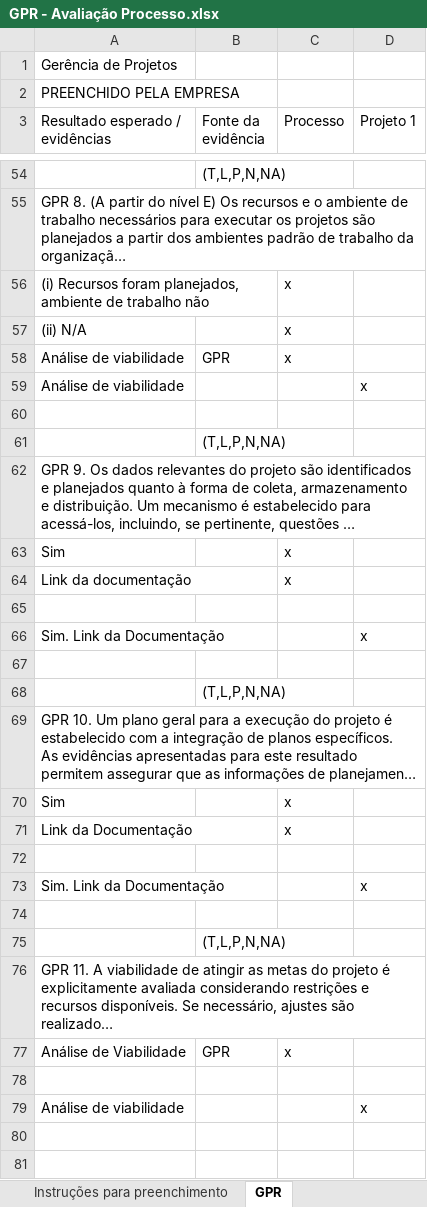
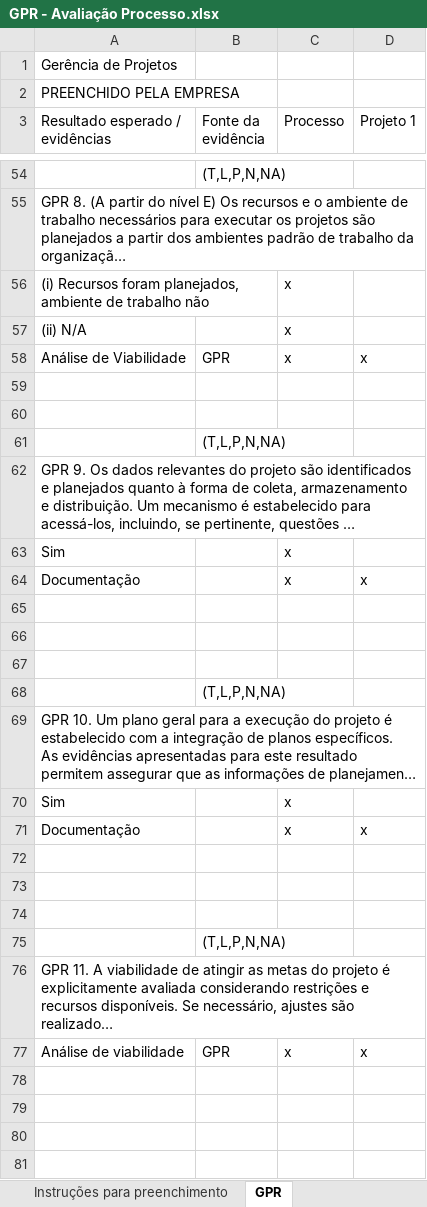
Before and after one commit to samuelrcosta/processo-software, an Excel workbook: Raiz/Projeto/Avaliação/GPR - Avaliação Processo.xlsx, sheet GPR, drawn as a sheet; only a part is shown, gaps mark what is left out; long unchanged cells end in …; values as stored, in another font and other column widths than the file's, no cell formats; charts and pictures not drawn; removed rows and columns are numbered as before the commit, all else as after; the diff covers the shown part only; the diff names each change by its address in the sheet, - before the commit and + after, or states it on an @@ line.

```diff
--- a/Raiz/Projeto/Avaliação/GPR - Avaliação Processo.xlsx (sheet GPR)
+++ b/Raiz/Projeto/Avaliação/GPR - Avaliação Processo.xlsx (sheet GPR)
-A58 (Resultado esperado / evidências): Análise de viabilidade
+A58 (Resultado esperado / evidências): Análise de Viabilidade
-D58 (Projeto 1): (empty)
+D58 (Projeto 1): x
-row 59: Análise de viabilidade |  |  | x
+row 59: (empty)
-row 64: Link da documentação |  | x
+row 64: Documentação |  | x | x
-row 66: Sim. Link da Documentação |  |  | x
+row 66: (empty)
-row 71: Link da Documentação |  | x
+row 71: Documentação |  | x | x
-row 73: Sim. Link da Documentação |  |  | x
+row 73: (empty)
-A77 (Resultado esperado / evidências): Análise de Viabilidade
+A77 (Resultado esperado / evidências): Análise de viabilidade
-D77 (Projeto 1): (empty)
+D77 (Projeto 1): x
-row 79: Análise de viabilidade |  |  | x
+row 79: (empty)
```
Also changed, not shown: 9 added rows, 9 removed rows and 69 edited cells elsewhere in this sheet, cell formats, formulas that keep their value, charts or pictures, 42 other files.
